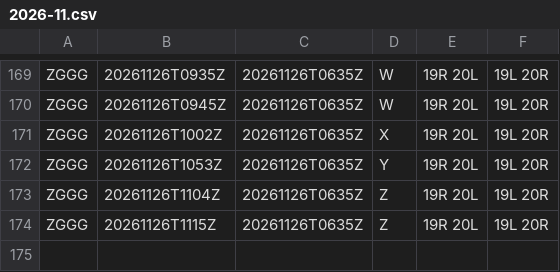
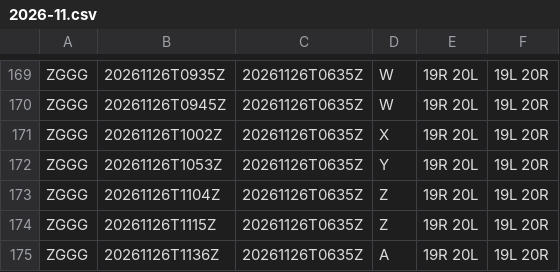
Before and after one commit to honghebincsg/pegasus-fid-gist, a CSV file: atis-history/ZGGG/2026-11.csv, drawn as a sheet; only a part is shown, gaps mark what is left out.

```diff
--- a/atis-history/ZGGG/2026-11.csv
+++ b/atis-history/ZGGG/2026-11.csv
@@ -174 +174,2 @@ ZGGG,20261126T1104Z,20261126T0635Z,Z,19R 20L,19L 20R
 ZGGG,20261126T1115Z,20261126T0635Z,Z,19R 20L,19L 20R
+ZGGG,20261126T1136Z,20261126T0635Z,A,19R 20L,19L 20R
```
Also changed, not shown: atis-history/EHAM/2026-11.csv, atis-history/KORD/2026-11.csv, 3 other files.
